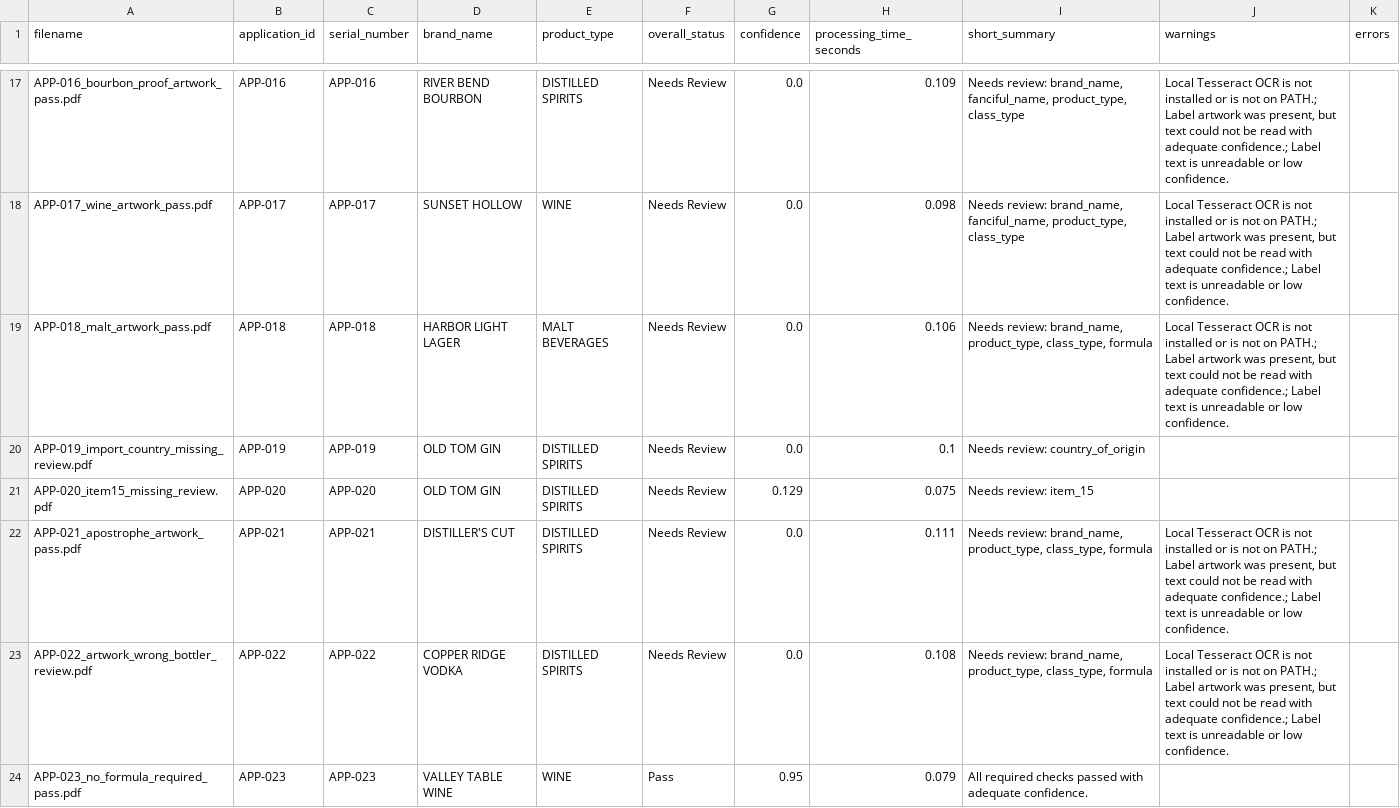
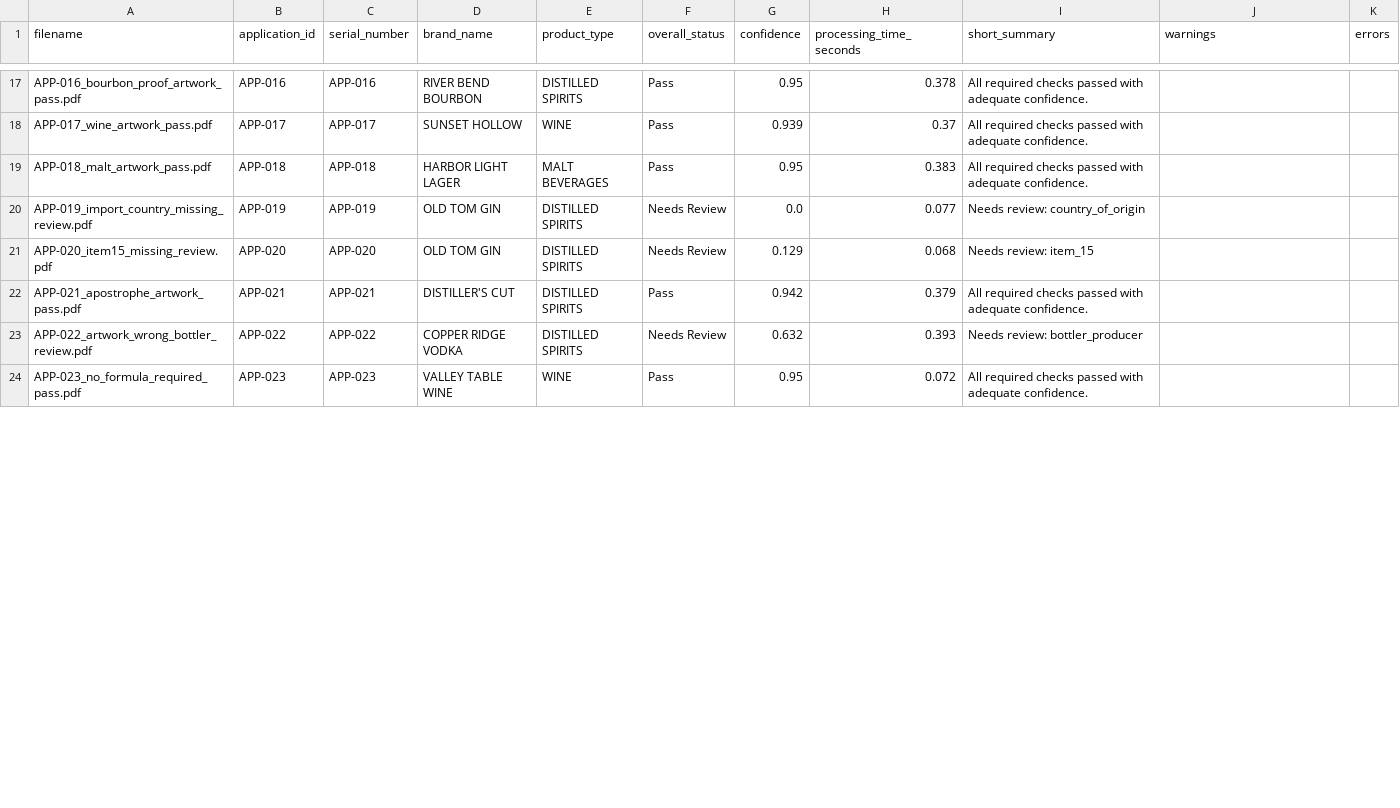
Before and after one commit to binarystyles/alcohol-label-verifier, a CSV file: samples/extracted_results_example.csv, drawn as a sheet; only a part is shown, gaps mark what is left out; the diff covers the shown part only; the diff names each change by its address in the sheet, - before the commit and + after, or states it on an @@ line.

Commit message:
Handle wine descriptor product type cases

```diff
--- a/samples/extracted_results_example.csv
+++ b/samples/extracted_results_example.csv
-F17:F19 (overall_status): Needs Review
+F17:F19 (overall_status): Pass
-G17 (confidence): 0.0
+G17 (confidence): 0.95
-H17 (processing_time_seconds): 0.109
+H17 (processing_time_seconds): 0.378
-I17:I18 (short_summary): Needs review: brand_name, fanciful_name, product_type, class_type
+I17:I18 (short_summary): All required checks passed with adequate confidence.
-J17:J19 (warnings): Local Tesseract OCR is not installed or is not on PATH.; Label artwork was present, but text could not be read with adequate confidence.; Label text is unreadable or low confidence.
+J17:J19 (warnings): (empty)
-G18 (confidence): 0.0
+G18 (confidence): 0.939
-H18 (processing_time_seconds): 0.098
+H18 (processing_time_seconds): 0.37
-G19 (confidence): 0.0
+G19 (confidence): 0.95
-H19 (processing_time_seconds): 0.106
+H19 (processing_time_seconds): 0.383
-I19 (short_summary): Needs review: brand_name, product_type, class_type, formula
+I19 (short_summary): All required checks passed with adequate confidence.
-H20 (processing_time_seconds): 0.1
+H20 (processing_time_seconds): 0.077
-H21 (processing_time_seconds): 0.075
+H21 (processing_time_seconds): 0.068
-F22 (overall_status): Needs Review
+F22 (overall_status): Pass
-G22 (confidence): 0.0
+G22 (confidence): 0.942
-H22 (processing_time_seconds): 0.111
+H22 (processing_time_seconds): 0.379
-I22 (short_summary): Needs review: brand_name, product_type, class_type, formula
+I22 (short_summary): All required checks passed with adequate confidence.
-J22:J23 (warnings): Local Tesseract OCR is not installed or is not on PATH.; Label artwork was present, but text could not be read with adequate confidence.; Label text is unreadable or low confidence.
+J22:J23 (warnings): (empty)
-G23 (confidence): 0.0
+G23 (confidence): 0.632
-H23 (processing_time_seconds): 0.108
+H23 (processing_time_seconds): 0.393
-I23 (short_summary): Needs review: brand_name, product_type, class_type, formula
+I23 (short_summary): Needs review: bottler_producer
-H24 (processing_time_seconds): 0.079
+H24 (processing_time_seconds): 0.072
```
Also changed, not shown: 1 added row and 47 edited cells elsewhere in this file, 39 other files.
